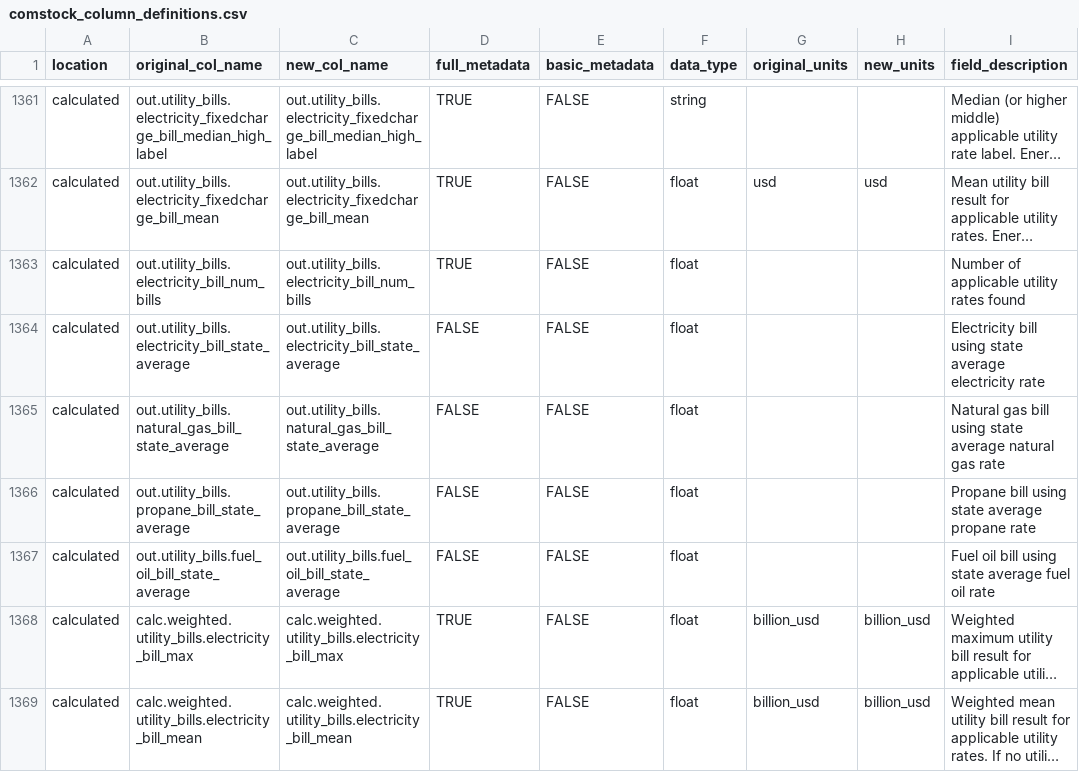
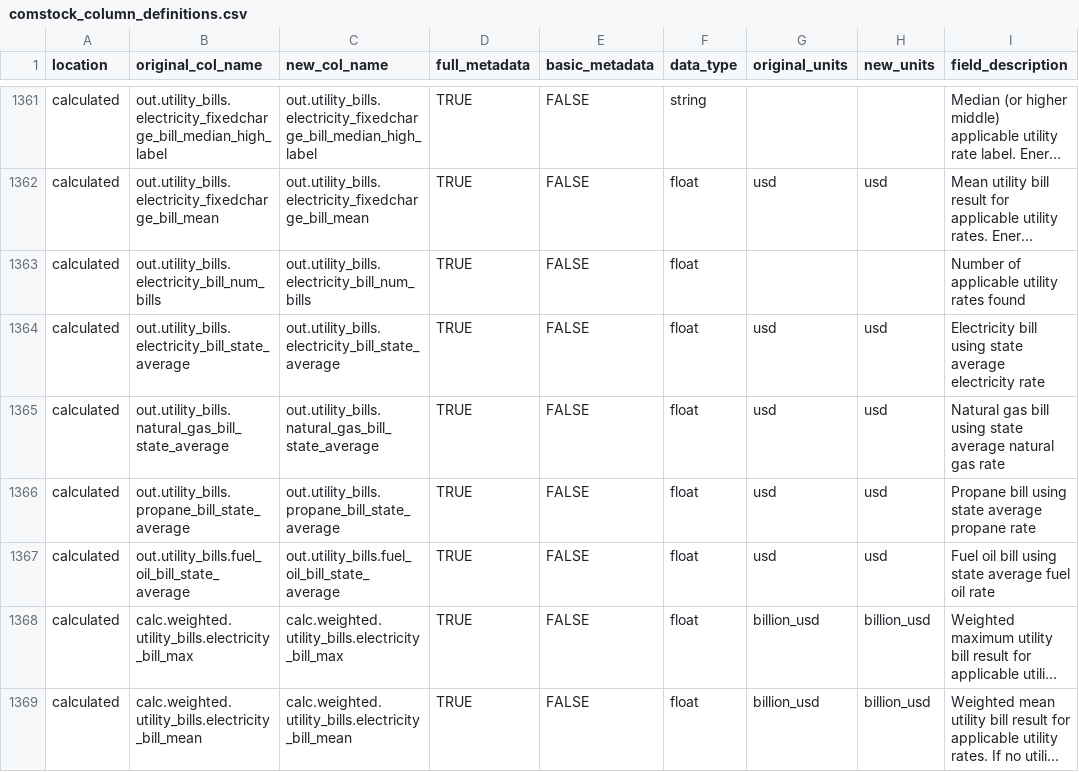
Before and after one commit to NREL/ComStock, a CSV file: postprocessing/comstockpostproc/resources/comstock_column_definitions.csv, drawn as a sheet; only a part is shown, gaps mark what is left out; long unchanged cells end in …; the diff names each change by its address in the sheet, - before the commit and + after, or states it on an @@ line.

Commit message:
fix column_definitions so un-weighted state average utility bills are included in dataset

```diff
--- a/postprocessing/comstockpostproc/resources/comstock_column_definitions.csv
+++ b/postprocessing/comstockpostproc/resources/comstock_column_definitions.csv
-D1364:D1367 (full_metadata): FALSE
+D1364:D1367 (full_metadata): TRUE
-G1364:G1367 (original_units): (empty)
+G1364:G1367 (original_units): usd
-H1364:H1367 (new_units): (empty)
+H1364:H1367 (new_units): usd
```
